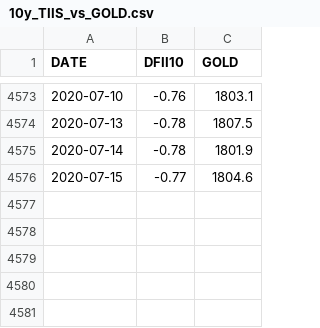
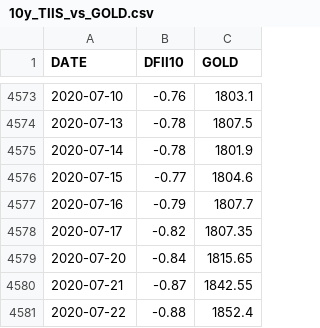
Before and after one commit to LuisSousaSilva/Articles_and_studies, a CSV file: 10y_TIIS_vs_GOLD.csv, drawn as a sheet; only a part is shown, gaps mark what is left out.

```diff
--- a/10y_TIIS_vs_GOLD.csv
+++ b/10y_TIIS_vs_GOLD.csv
@@ -4576 +4576,6 @@ DATE,DFII10,GOLD
 2020-07-15,-0.77,1804.6
+2020-07-16,-0.79,1807.7
+2020-07-17,-0.82,1807.35
+2020-07-20,-0.84,1815.65
+2020-07-21,-0.87,1842.55
+2020-07-22,-0.88,1852.4
```
Also changed, not shown: GOLD_DFII10_correlation.csv, 8 other files.
